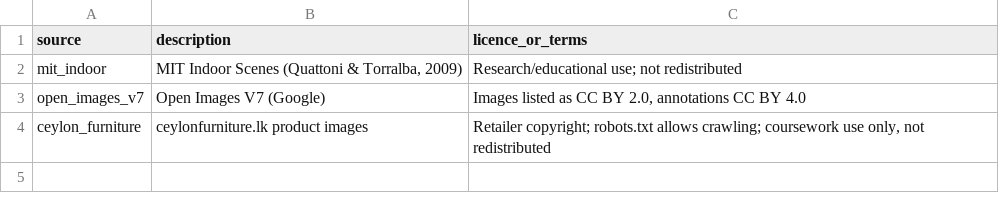
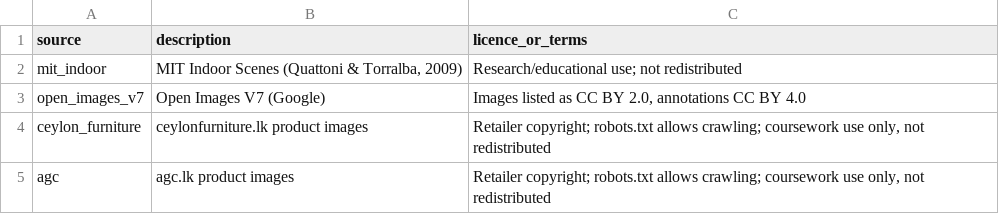
Before and after one commit to Abish-Devcraft/DSGP-GRP11-SPATIUM, a CSV file: dataset_info/sources.csv, drawn as a sheet.

Commit message:
Update dataset info to v2.1

```diff
--- a/dataset_info/sources.csv
+++ b/dataset_info/sources.csv
@@ -4 +4,2 @@ open_images_v7,Open Images V7 (Google),"Images listed as CC BY 2.0, annotations
 ceylon_furniture,ceylonfurniture.lk product images,"Retailer copyright; robots.txt allows crawling; coursework use only, not redistributed"
+agc,agc.lk product images,"Retailer copyright; robots.txt allows crawling; coursework use only, not redistributed"
```
Also changed, not shown: 2 other files.
